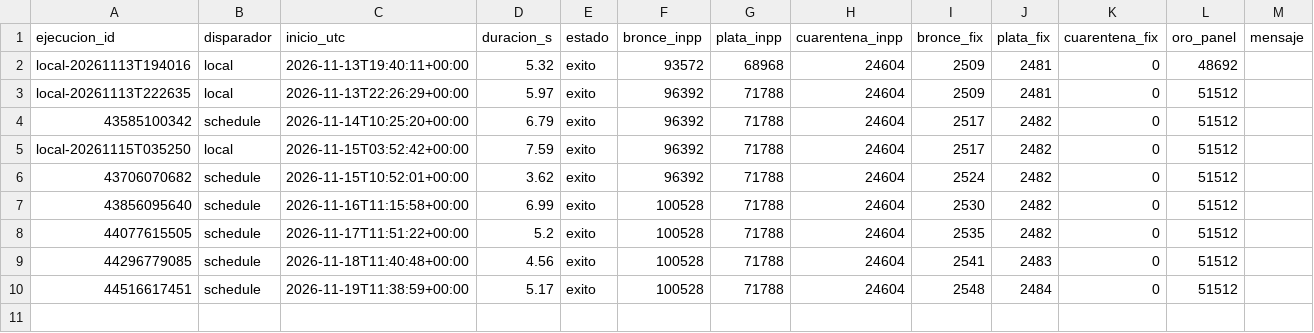
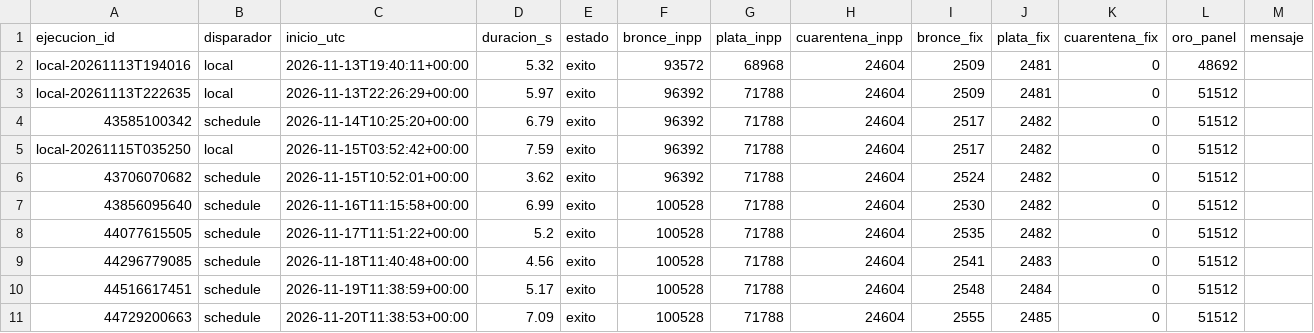
Before and after one commit to 23460521-commits/tdl-observatorio-electrico, a CSV file: calidad/bitacora-pipeline.csv, drawn as a sheet; the diff names each change by its address in the sheet, - before the commit and + after, or states it on an @@ line.

```diff
--- a/calidad/bitacora-pipeline.csv
+++ b/calidad/bitacora-pipeline.csv
+row 11: 44729200663 | schedule | 2026-11-20T11:38:53+00:00 | 7.09 | exito | 100528 | 71788 | 24604 | 2555 | 2485 | 0 | 51512
```
Also changed, not shown: calidad/bitacora-captura.csv, data/plata/fix_diario.csv, 10 other files.
